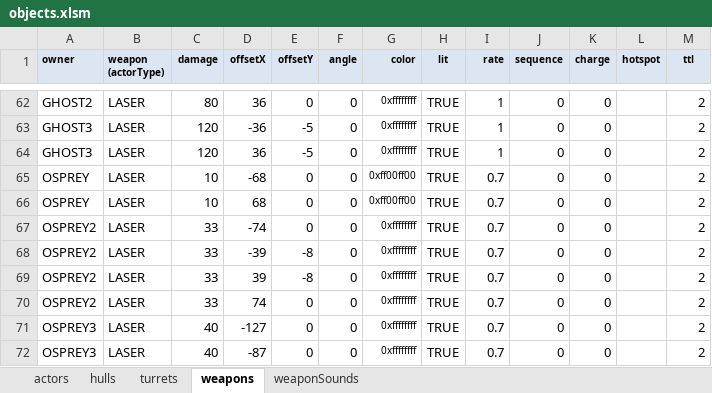
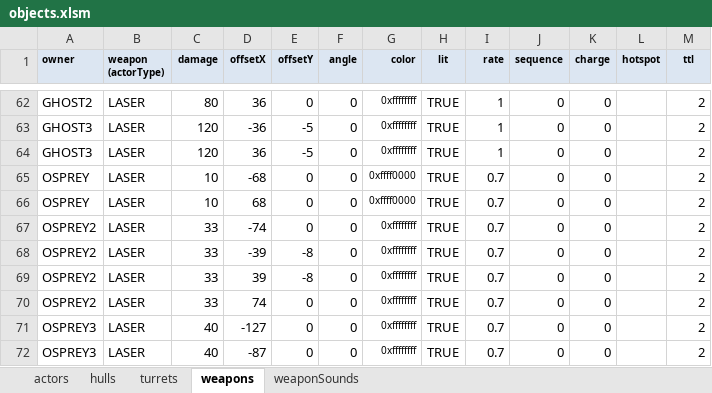
Before and after one commit to MehYam/unity, an Excel workbook: PvT/objects.xlsm, sheet weapons, drawn as a sheet; only a part is shown, gaps mark what is left out; values as stored, in another font and other column widths than the file's, no borders; charts and pictures and table styles not drawn; the diff names each change by its address in the sheet, - before the commit and + after, or states it on an @@ line.

```diff
--- a/PvT/objects.xlsm (sheet weapons)
+++ b/PvT/objects.xlsm (sheet weapons)
-G65:G66 (color): 0xff00ff00
+G65:G66 (color): 0xffff0000
```
Also changed, not shown: 3 other files.
